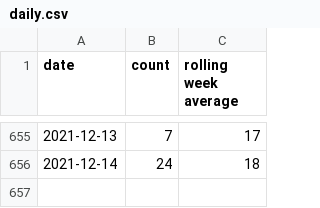
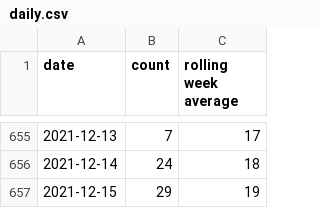
Before and after one commit to davidstosik/covid-tokyo-graph, a CSV file: docs/daily.csv, drawn as a sheet; only a part is shown, gaps mark what is left out; the diff names each change by its address in the sheet, - before the commit and + after, or states it on an @@ line.

Commit message:
Update daily.csv from GitHub Action https://github.com/davidstosik/covid-tokyo-graph/actions/runs/1582242387

```diff
--- a/docs/daily.csv
+++ b/docs/daily.csv
+row 657: 2021-12-15 | 29 | 19
```
